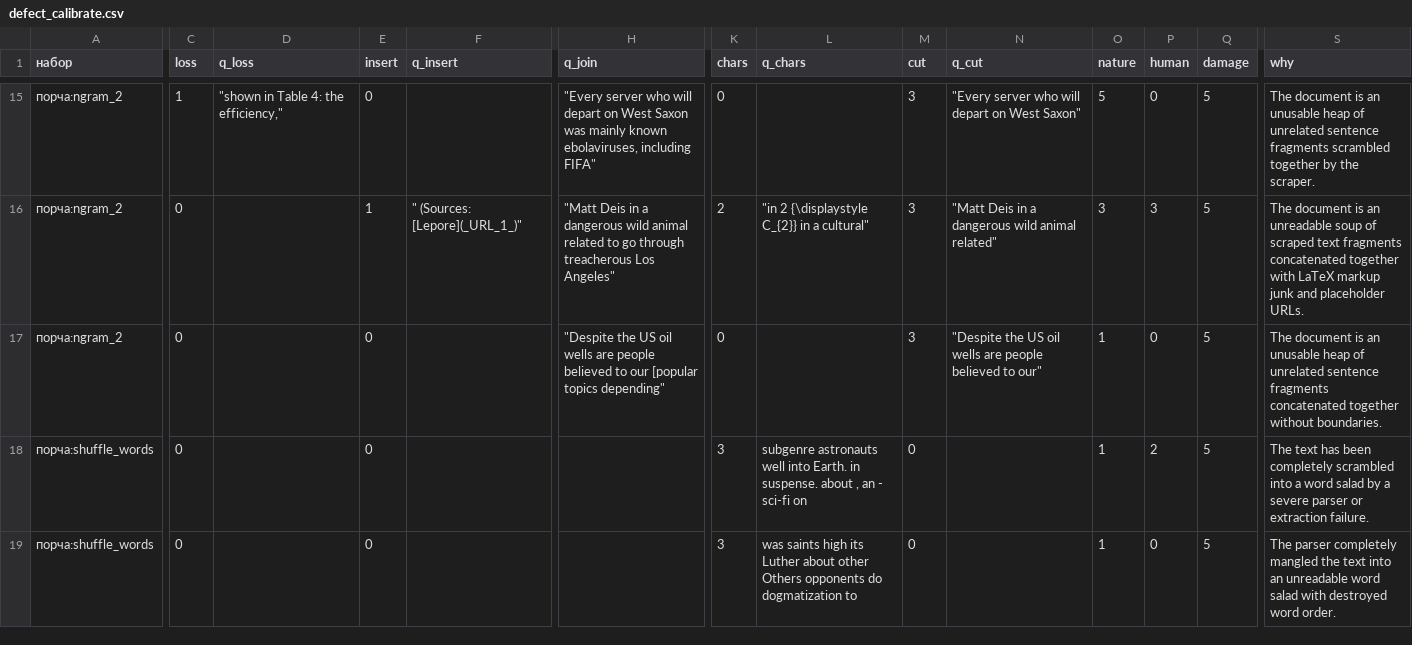
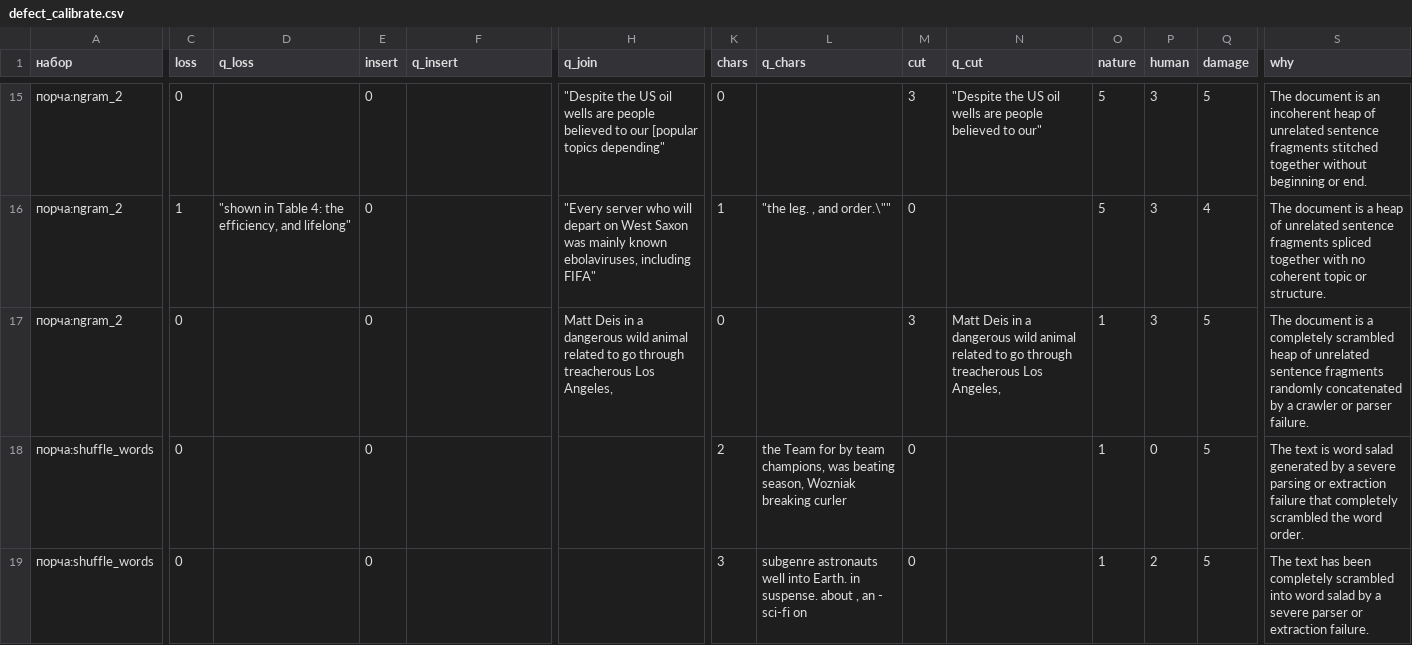
Before and after one commit to inria-point/TDA-multiscale, a CSV file: phdq_ext/results/defect_calibrate.csv, drawn as a sheet; only a part is shown, gaps mark what is left out; the diff covers the shown part only; the diff names each change by its address in the sheet, - before the commit and + after, or states it on an @@ line.

```diff
--- a/phdq_ext/results/defect_calibrate.csv
+++ b/phdq_ext/results/defect_calibrate.csv
-C15 (loss): 1
+C15 (loss): 0
-D15 (q_loss): "shown in Table 4: the efficiency,"
+D15 (q_loss): (empty)
-H15 (q_join): "Every server who will depart on West Saxon was mainly known ebolaviruses, including FIFA"
+H15 (q_join): "Despite the US oil wells are people believed to our [popular topics depending"
-N15 (q_cut): "Every server who will depart on West Saxon"
+N15 (q_cut): "Despite the US oil wells are people believed to our"
-P15 (human): 0
+P15 (human): 3
-S15 (why): …is an unusable heap of unrelated sentence fragments scrambled together by the scraper.
+S15 (why): …is an incoherent heap of unrelated sentence fragments stitched together without beginning or end.
-C16 (loss): 0
+C16 (loss): 1
-D16 (q_loss): (empty)
+D16 (q_loss): "shown in Table 4: the efficiency, and lifelong"
-E16 (insert): 1
+E16 (insert): 0
-F16 (q_insert): " (Sources: [Lepore](_URL_1_)"
+F16 (q_insert): (empty)
-H16 (q_join): "Matt Deis in a dangerous wild animal related to go through treacherous Los Angeles"
+H16 (q_join): "Every server who will depart on West Saxon was mainly known ebolaviruses, including FIFA"
-K16 (chars): 2
+K16 (chars): 1
-L16 (q_chars): "in 2 {\displaystyle C_{2}} in a cultural"
+L16 (q_chars): "the leg. , and order.\""
-M16 (cut): 3
+M16 (cut): 0
-N16 (q_cut): "Matt Deis in a dangerous wild animal related"
+N16 (q_cut): (empty)
-O16 (nature): 3
+O16 (nature): 5
-Q16 (damage): 5
+Q16 (damage): 4
-S16 (why): …document is an unreadable soup of scraped text fragments concatenated together with LaTeX markup junk and placeholder URLs.
+S16 (why): …document is a heap of unrelated sentence fragments spliced together with no coherent topic or structure.
-H17 (q_join): "Despite the US oil wells are people believed to our [popular topics depending"
+H17 (q_join): Matt Deis in a dangerous wild animal related to go through treacherous Los Angeles,
-N17 (q_cut): "Despite the US oil wells are people believed to our"
+N17 (q_cut): Matt Deis in a dangerous wild animal related to go through treacherous Los Angeles,
-P17 (human): 0
+P17 (human): 3
-S17 (why): …document is an unusable heap of unrelated sentence fragments concatenated together without boundaries.
+S17 (why): …document is a completely scrambled heap of unrelated sentence fragments randomly concatenated by a crawler or parser failure.
-K18 (chars): 3
+K18 (chars): 2
-L18 (q_chars): subgenre astronauts well into Earth. in suspense. about , an - sci-fi on
+L18 (q_chars): the Team for by team champions, was beating season, Wozniak breaking curler
-P18 (human): 2
+P18 (human): 0
-S18 (why): The text has been completely scrambled into a word salad by a severe parser or extraction failure.
+S18 (why): The text is word salad generated by a severe parsing or extraction failure that completely scrambled the word order.
-L19 (q_chars): was saints high its Luther about other Others opponents do dogmatization to
+L19 (q_chars): subgenre astronauts well into Earth. in suspense. about , an - sci-fi on
-P19 (human): 0
+P19 (human): 2
-S19 (why): The parser completely mangled the text into an unreadable word salad with destroyed word order.
+S19 (why): The text has been completely scrambled into word salad by a severe parser or extraction failure.
```
Also changed, not shown: 139 edited cells elsewhere in this file, 1 other file.
